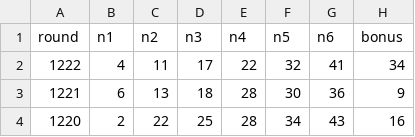
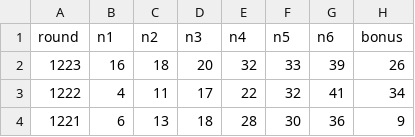
Before and after one commit to greatSalt/lotto-analysis-api, a CSV file: lotto_data.csv, drawn as a sheet; only a part is shown; the shorter side is filled out with more unchanged rows; the diff names each change by its address in the sheet, - before the commit and + after, or states it on an @@ line.

```diff
--- a/lotto_data.csv
+++ b/lotto_data.csv
+row 2: 1223 | 16 | 18 | 20 | 32 | 33 | 39 | 26
```
Also changed, not shown: 2 other files.
